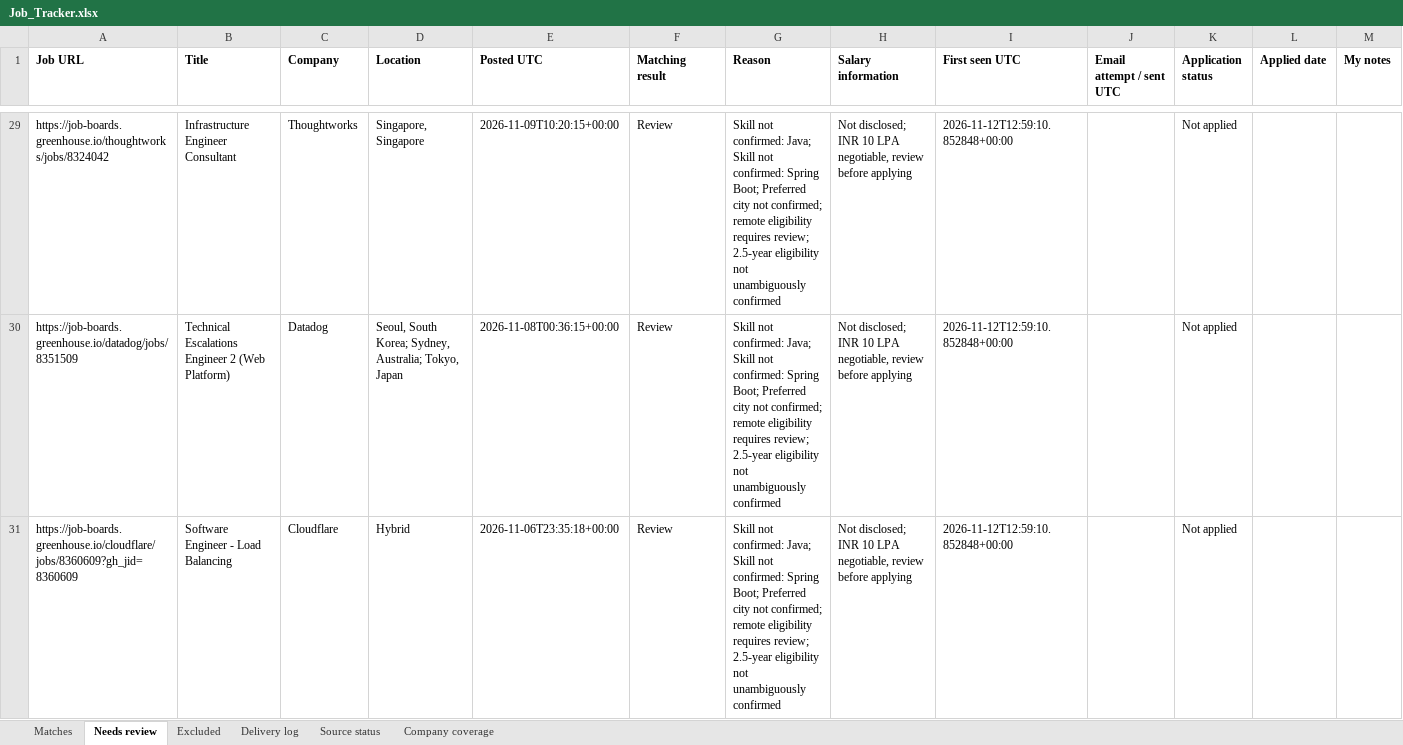
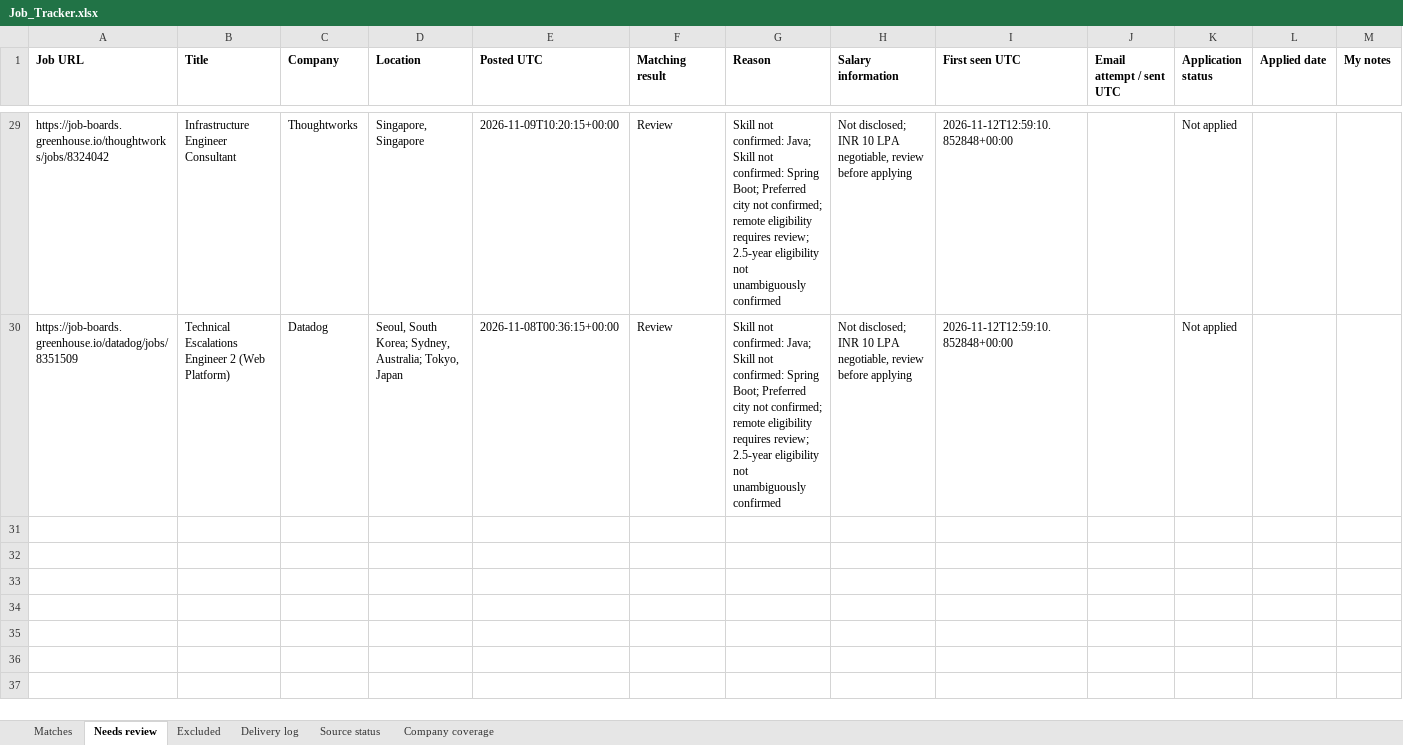
Before and after one commit to Sundharanandh/NAUKRI, an Excel workbook: Job_Tracker.xlsx, sheet Needs review, drawn as a sheet; only a part is shown, gaps mark what is left out; values as stored, in another font and other column widths than the file's, no borders; the diff names each change by its address in the sheet, - before the commit and + after, or states it on an @@ line.

```diff
--- a/Job_Tracker.xlsx (sheet Needs review)
+++ b/Job_Tracker.xlsx (sheet Needs review)
-row 31: https://job-boards.greenhouse.io/cloudflare/jobs/8360609?gh_jid=8360609 | Software Engineer - Load Balancing | Cloudflare | Hybrid | 2026-11-06T23:35:18+00:00 | Review | Skill not confirmed: Java; Skill not confirmed: Spring Boot; Preferred city not confirmed; remote eligibility requires review; 2.5-year eligibility not unambiguously confirmed | Not disclosed; INR 10 LPA negotiable, review before applying | 2026-11-12T12:59:10.852848+00:00 |  | Not applied
```
Also changed, not shown: sheet Excluded, sheet Source status, sheet Delivery log, 2 other files.
